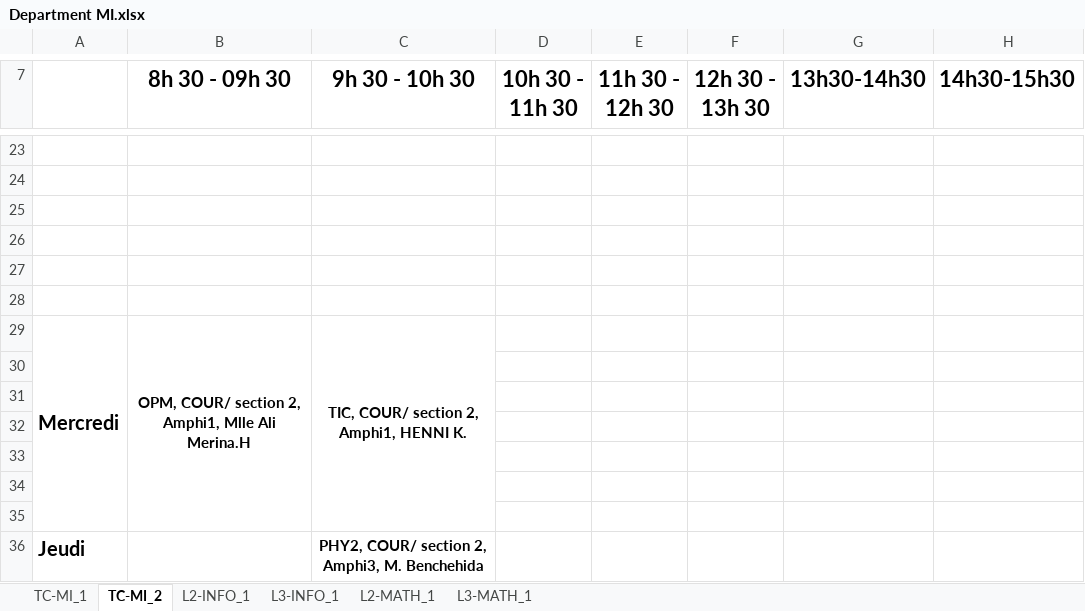
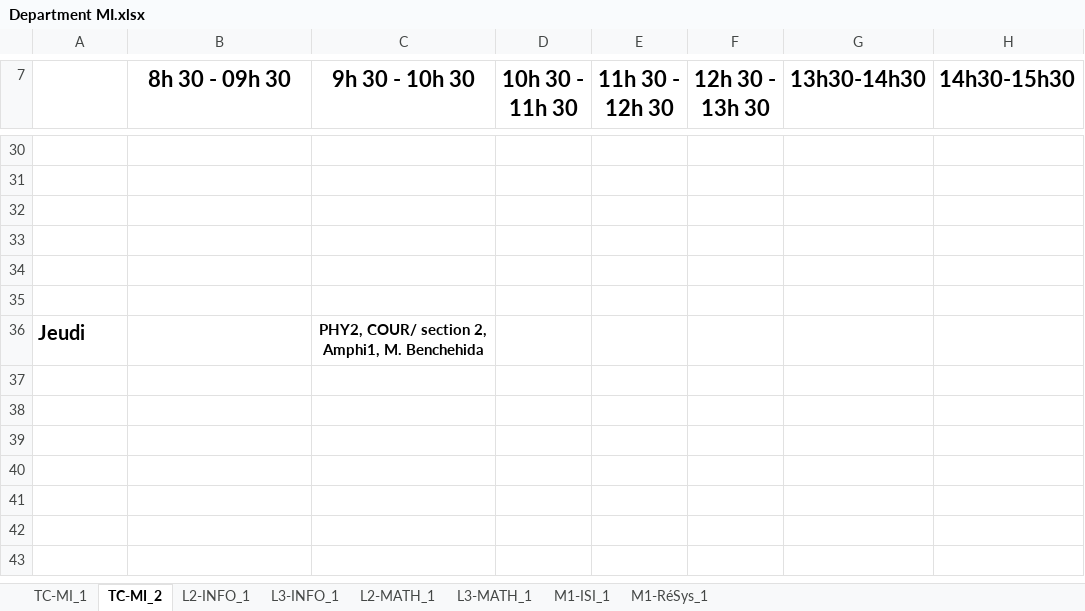
Before and after one commit to BAW2501/FSEI-M_TimeTabler, an Excel workbook: src/Department MI.xlsx, sheet TC-MI_2, drawn as a sheet; only a part is shown, gaps mark what is left out; values as stored, in another font and other column widths than the file's, no borders; removed rows and columns are numbered as before the commit, all else as after; the diff covers the shown part only; the diff names each change by its address in the sheet, - before the commit and + after, or states it on an @@ line.

```diff
--- a/src/Department MI.xlsx (sheet TC-MI_2)
+++ b/src/Department MI.xlsx (sheet TC-MI_2)
+sheet tab: M1-ISI_1
+sheet tab: M1-RéSys_1
-row 29: Mercredi | OPM, COUR/ section 2, Amphi1, Mlle Ali Merina.H | TIC, COUR/ section 2, Amphi1, HENNI K.
-row 30: (empty)
-row 31: (empty)
-row 32: (empty)
-row 33: (empty)
-row 34: (empty)
-row 35: (empty)
-C36 (9h 30 - 10h 30): PHY2, COUR/ section 2, Amphi3, M. Benchehida
+C36 (9h 30 - 10h 30): PHY2, COUR/ section 2, Amphi1, M. Benchehida
```
Also changed, not shown: 12 added rows, 5 removed rows, 34 edited cells, cell formats and merged cells elsewhere in this sheet, sheet L2-INFO_1, sheet TC-MI_1, sheet L3-MATH_1, sheet L3-INFO_1, sheet L2-MATH_1, 3 other files.
